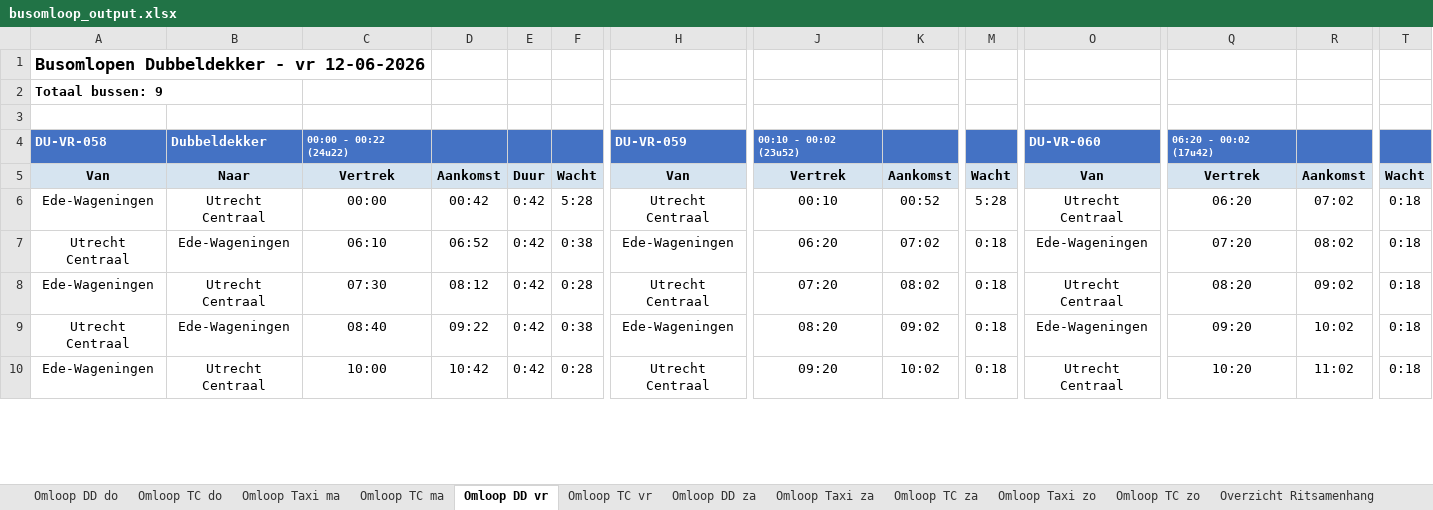
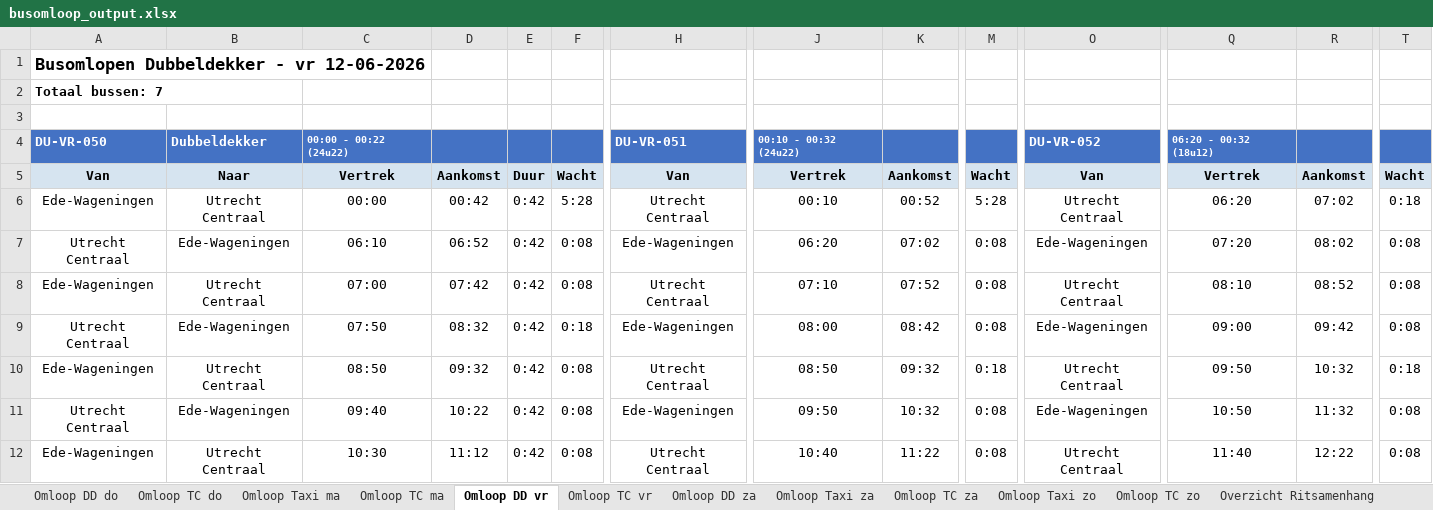
Before and after one commit to VictorRotrip/Gebo_busomlopen, an Excel workbook: busomloop_output.xlsx, sheet Omloop DD vr, drawn as a sheet; only a part is shown, gaps mark what is left out; values as stored, in another font and other column widths than the file's, no borders; rows hold the shown columns only; the diff covers the shown part only; the diff names each change by its address in the sheet, - before the commit and + after, or states it on an @@ line.

```diff
--- a/busomloop_output.xlsx (sheet Omloop DD vr)
+++ b/busomloop_output.xlsx (sheet Omloop DD vr)
-A2: Totaal bussen: 9
+A2: Totaal bussen: 7
-A4: DU-VR-058
+A4: DU-VR-050
-H4: DU-VR-059
+H4: DU-VR-051
-J4: 00:10 - 00:02 (23u52)
+J4: 00:10 - 00:32 (24u22)
-O4: DU-VR-060
+O4: DU-VR-052
-Q4: 06:20 - 00:02 (17u42)
+Q4: 06:20 - 00:32 (18u12)
-F7: 0:38
+F7: 0:08
-M7:M9: 0:18
+M7:M9: 0:08
-T7:T9: 0:18
+T7:T9: 0:08
-C8: 07:30
+C8: 07:00
-D8: 08:12
+D8: 07:42
-F8: 0:28
+F8: 0:08
-J8: 07:20
+J8: 07:10
-K8: 08:02
+K8: 07:52
-Q8: 08:20
+Q8: 08:10
-R8: 09:02
+R8: 08:52
-C9: 08:40
+C9: 07:50
-D9: 09:22
+D9: 08:32
-F9: 0:38
+F9: 0:18
-J9: 08:20
+J9: 08:00
-K9: 09:02
+K9: 08:42
-Q9: 09:20
+Q9: 09:00
-R9: 10:02
+R9: 09:42
-C10: 10:00
+C10: 08:50
-D10: 10:42
+D10: 09:32
-F10: 0:28
+F10: 0:08
-J10: 09:20
+J10: 08:50
-K10: 10:02
+K10: 09:32
-Q10: 10:20
+Q10: 09:50
-R10: 11:02
+R10: 10:32
+row 11: Utrecht Centraal | Ede-Wageningen | 09:40 | 10:22 | 0:42 | 0:08 | Ede-Wageningen | 09:50 | 10:32 | 0:08 | Ede-Wageningen | 10:50 | 11:32 | 0:08
+row 12: Ede-Wageningen | Utrecht Centraal | 10:30 | 11:12 | 0:42 | 0:08 | Utrecht Centraal | 10:40 | 11:22 | 0:08 | Utrecht Centraal | 11:40 | 12:22 | 0:08
```
Also changed, not shown: 27 added rows, 22 removed rows, 249 edited cells and cell formats elsewhere in this sheet, sheet Overzicht Ritsamenhang, sheet Omloop TC za, sheet Berekeningen, sheet Omloop TC zo, sheet Omloop TC do, sheet Omloop TC vr, 7 more sheets, 1 other file.
